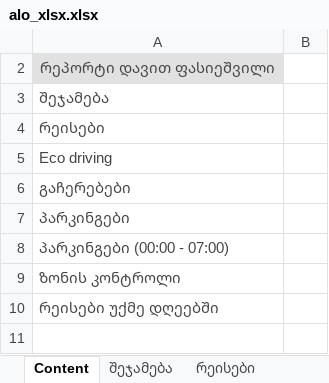
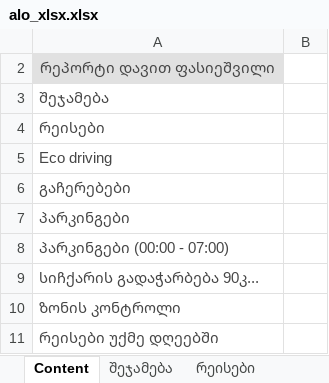
Before and after one commit to ggozalishvili/etl, an Excel workbook: apps/alo_xlsx.xlsx, sheet Content, drawn as a sheet; values as stored, in another font and other column widths than the file's, no borders; the diff names each change by its address in the sheet, - before the commit and + after, or states it on an @@ line.

```diff
--- a/apps/alo_xlsx.xlsx (sheet Content)
+++ b/apps/alo_xlsx.xlsx (sheet Content)
+row 9: სიჩქარის გადაჭარბება 90კ...
```
Also changed, not shown: sheet რეისები, sheet რეისები უქმე დღეებში, sheet შეჯამება, sheet Eco driving, sheet გაჩერებები, sheet პარკინგები (00_00 - 07_00), 2 more sheets, other sheet tabs, hidden cells, 3 other files.
